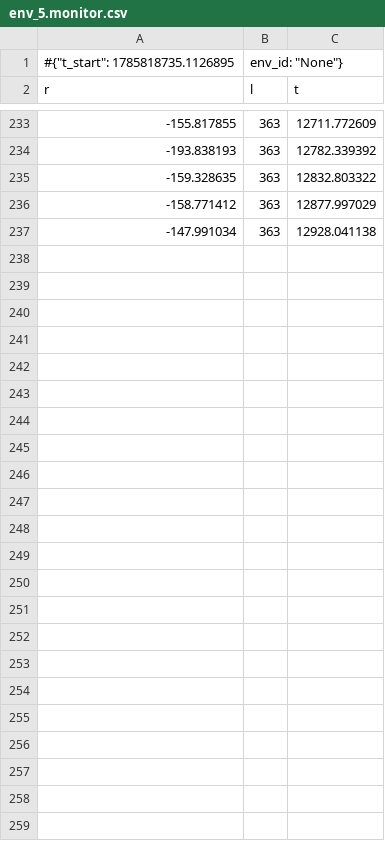
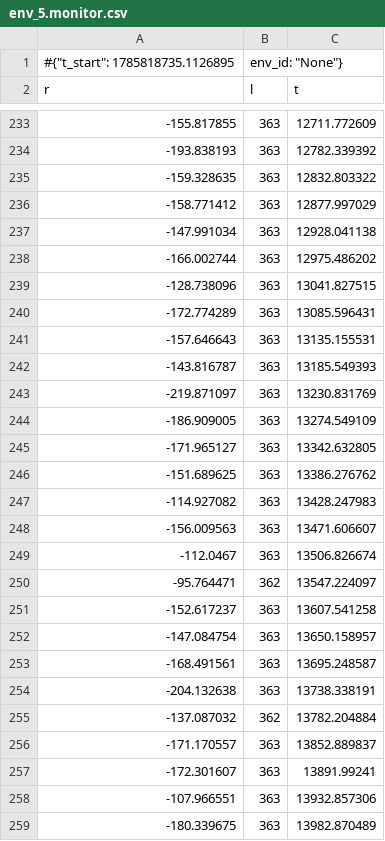
Before and after one commit to aliakbarvali/edge_rl_3, a CSV file: logs/monitor/env_5.monitor.csv, drawn as a sheet; only a part is shown, gaps mark what is left out.

```diff
--- a/logs/monitor/env_5.monitor.csv
+++ b/logs/monitor/env_5.monitor.csv
@@ -237 +237,23 @@ r,l,t
 -147.991034,363,12928.041138
+-166.002744,363,12975.486202
+-128.738096,363,13041.827515
+-172.774289,363,13085.596431
+-157.646643,363,13135.155531
+-143.816787,363,13185.549393
+-219.871097,363,13230.831769
+-186.909005,363,13274.549109
+-171.965127,363,13342.632805
+-151.689625,363,13386.276762
+-114.927082,363,13428.247983
+-156.009563,363,13471.606607
+-112.0467,363,13506.826674
+-95.764471,362,13547.224097
+-152.617237,363,13607.541258
+-147.084754,363,13650.158957
+-168.491561,363,13695.248587
+-204.132638,363,13738.338191
+-137.087032,362,13782.204884
+-171.170557,363,13852.889837
+-172.301607,363,13891.99241
+-107.966551,363,13932.857306
+-180.339675,363,13982.870489
```
Also changed, not shown: logs/monitor/env_1.monitor.csv, logs/monitor/env_2.monitor.csv, 6 other files.
